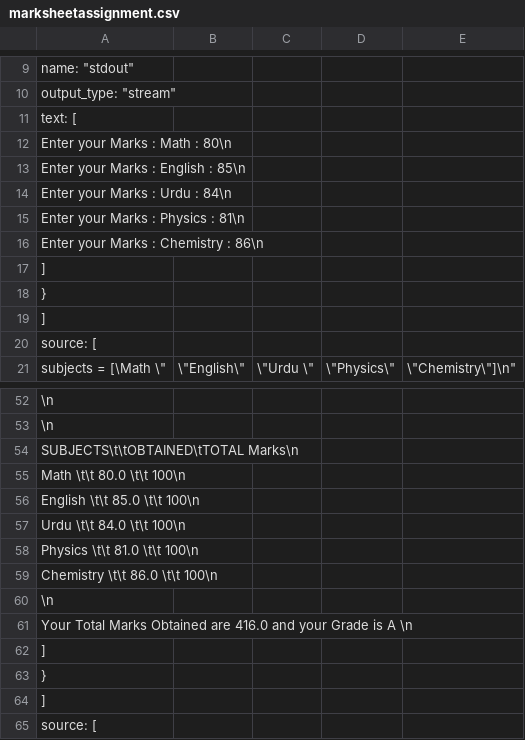
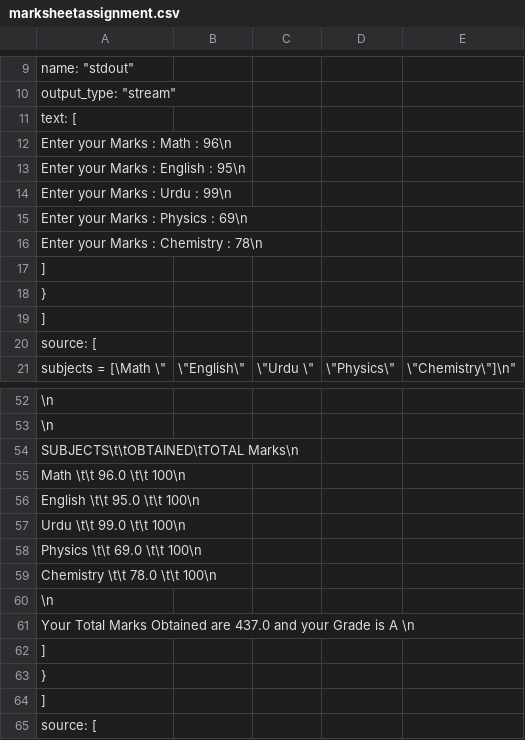
Before and after one commit to DeveloperAftab/PIAIC-Assignments, a CSV file: marksheetassignment.csv, drawn as a sheet; only a part is shown, gaps mark what is left out.

Commit message:
marksheetassignmentfourth

```diff
--- a/marksheetassignment.csv
+++ b/marksheetassignment.csv
@@ -11,7 +11,7 @@
      "text": [
-      "Enter your Marks : Math    : 80\n",
-      "Enter your Marks : English : 85\n",
-      "Enter your Marks : Urdu    : 84\n",
-      "Enter your Marks : Physics : 81\n",
-      "Enter your Marks : Chemistry : 86\n"
+      "Enter your Marks : Math    : 96\n",
+      "Enter your Marks : English : 95\n",
+      "Enter your Marks : Urdu    : 99\n",
+      "Enter your Marks : Physics : 69\n",
+      "Enter your Marks : Chemistry : 78\n"
      ]
@@ -54,9 +54,9 @@
       "SUBJECTS\t\tOBTAINED\tTOTAL Marks\n",
-      "Math    \t\t 80.0 \t\t 100\n",
-      "English \t\t 85.0 \t\t 100\n",
-      "Urdu    \t\t 84.0 \t\t 100\n",
-      "Physics \t\t 81.0 \t\t 100\n",
-      "Chemistry \t\t 86.0 \t\t 100\n",
+      "Math    \t\t 96.0 \t\t 100\n",
+      "English \t\t 95.0 \t\t 100\n",
+      "Urdu    \t\t 99.0 \t\t 100\n",
+      "Physics \t\t 69.0 \t\t 100\n",
+      "Chemistry \t\t 78.0 \t\t 100\n",
       "\n",
-      "Your Total Marks Obtained are 416.0 and your Grade is A \n"
+      "Your Total Marks Obtained are 437.0 and your Grade is A \n"
      ]
```
